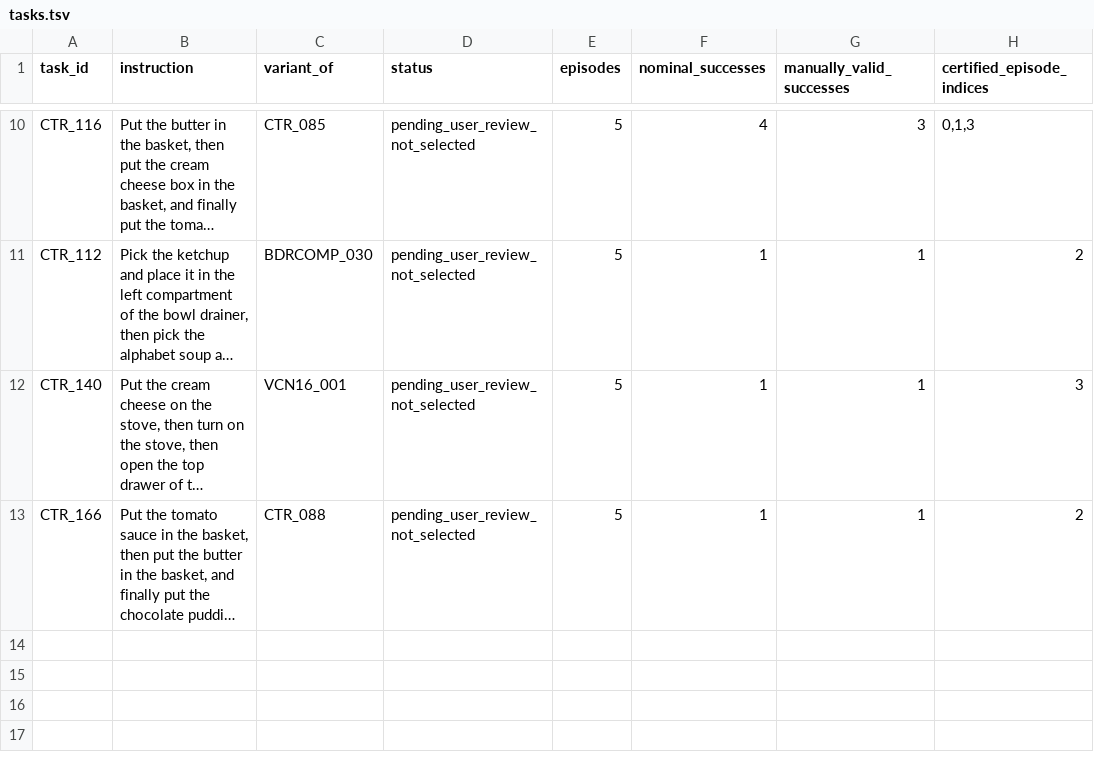
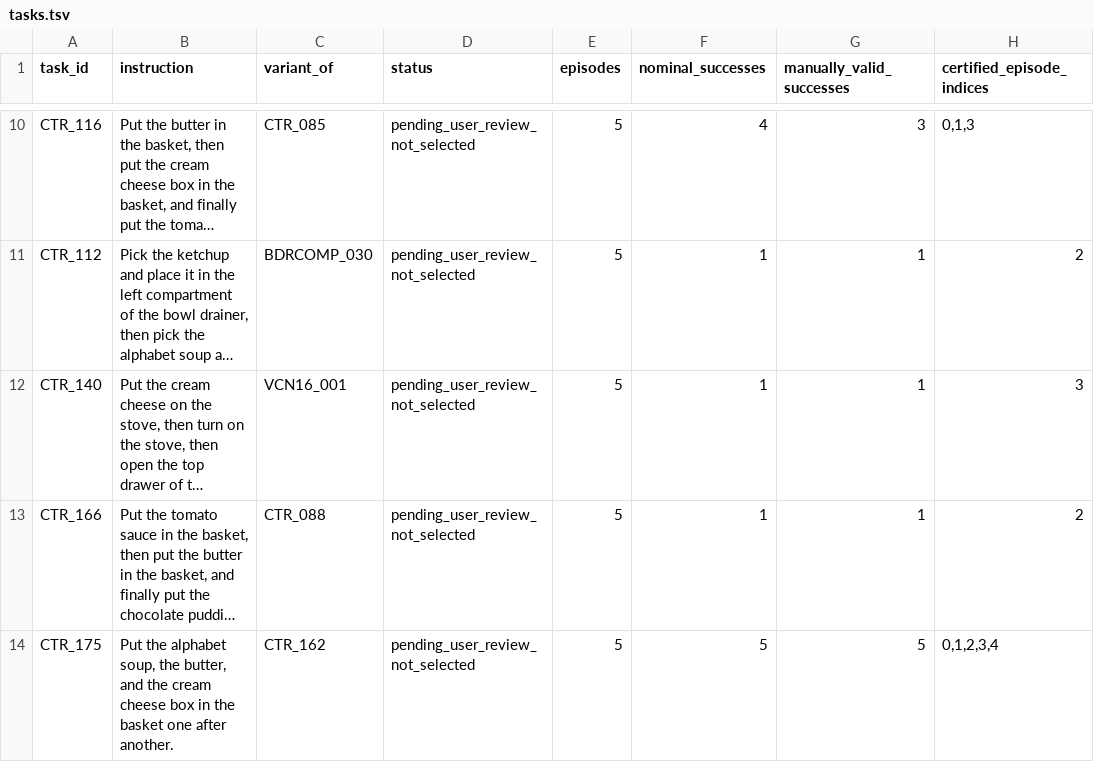
Before and after one commit to sglsh5688/RAIN, a TSV file: compose_traj_repair/tasks.tsv, drawn as a sheet; only a part is shown, gaps mark what is left out; long unchanged cells end in …; the diff names each change by its address in the sheet, - before the commit and + after, or states it on an @@ line.

Commit message:
Publish five reviewed soup butter cheese successes

```diff
--- a/compose_traj_repair/tasks.tsv
+++ b/compose_traj_repair/tasks.tsv
+row 14: CTR_175 | Put the alphabet soup, the butter, and the cream cheese box in the basket one after another. | CTR_162 | pending_user_review_not_selected | 5 | 5 | 5 | 0,1,2,3,4
```
Also changed, not shown: 21 other files.
